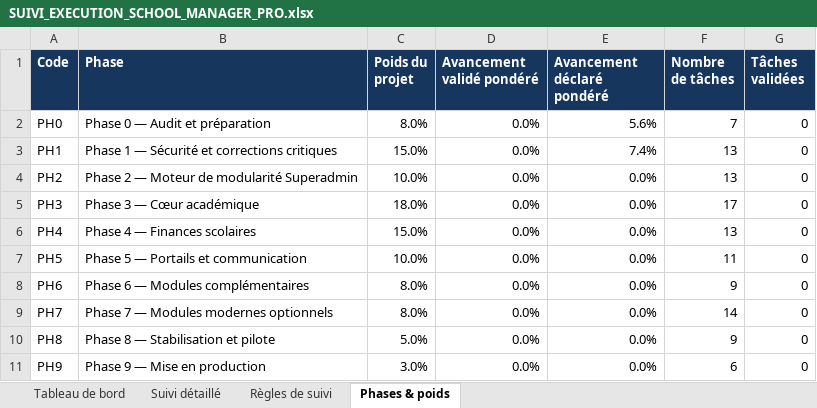
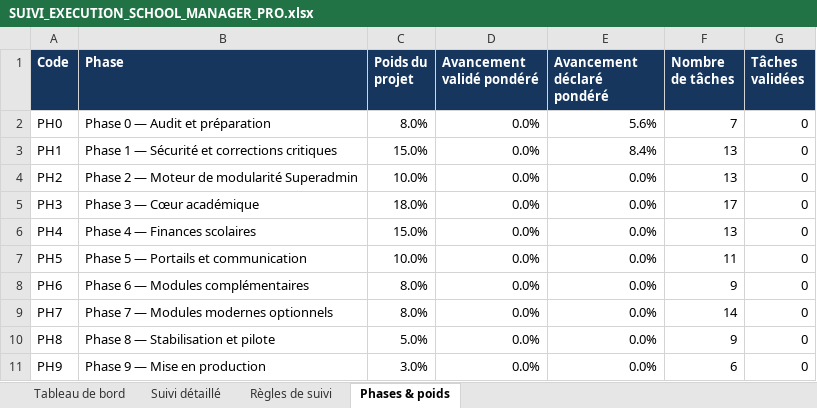
Before and after one commit to bkontao-crypto/School_Manager_Pro, an Excel workbook: docs/SUIVI_EXECUTION_SCHOOL_MANAGER_PRO.xlsx, sheet Phases & poids, drawn as a sheet; values as stored, in another font and other column widths than the file's, no borders; the diff names each change by its address in the sheet, - before the commit and + after, or states it on an @@ line.

```diff
--- a/docs/SUIVI_EXECUTION_SCHOOL_MANAGER_PRO.xlsx (sheet Phases & poids)
+++ b/docs/SUIVI_EXECUTION_SCHOOL_MANAGER_PRO.xlsx (sheet Phases & poids)
-E3 (Avancement déclaré pondéré): 7.4%
+E3 (Avancement déclaré pondéré): 8.4%
```
Also changed, not shown: sheet Suivi détaillé, sheet Tableau de bord, 12 other files.
